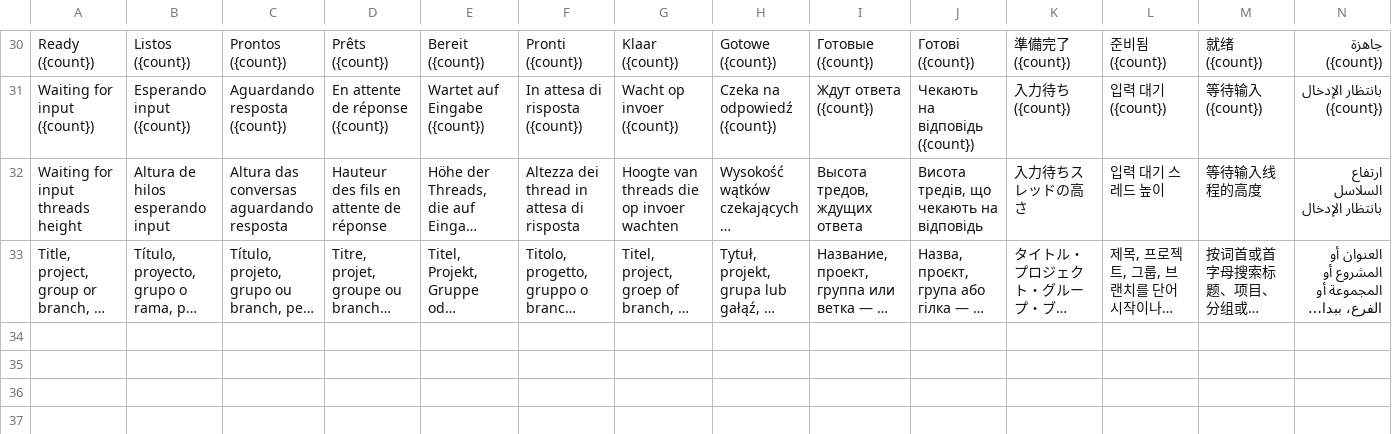
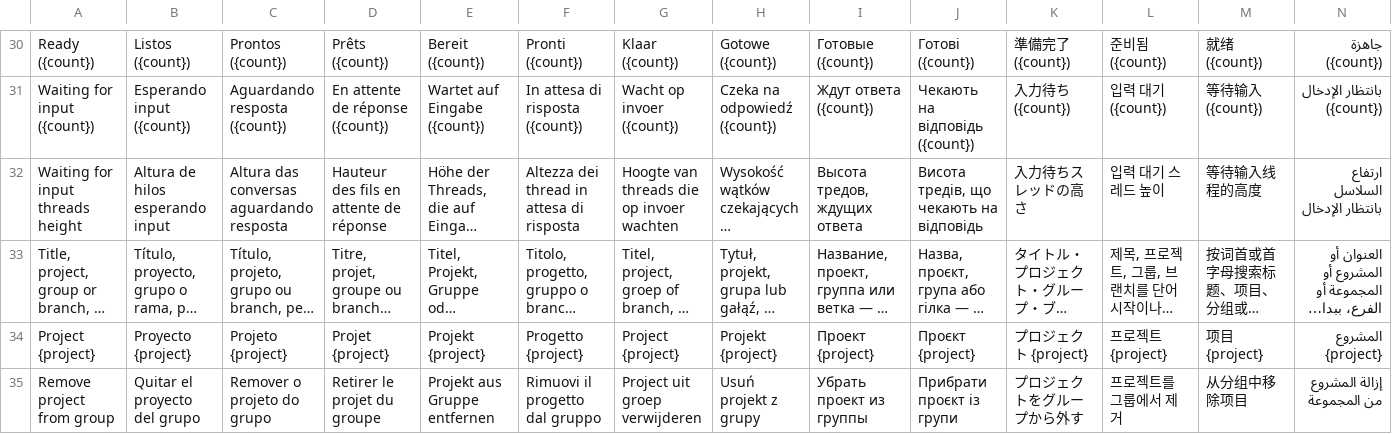
Before and after one commit to avillagran/omarchy-t3-code, a TSV file: translations/batch-o3-sidebar.tsv, drawn as a sheet; only a part is shown, gaps mark what is left out; long unchanged cells end in …; rows hold the shown columns only; the diff names each change by its address in the sheet, - before the commit and + after, or states it on an @@ line.

Commit message:
feat: file a whole project into a group from the thread menu
Groups > Project {name} puts every thread of the project, now and later,
in a group; a thread's own group still wins.

```diff
--- a/translations/batch-o3-sidebar.tsv
+++ b/translations/batch-o3-sidebar.tsv
+row 34: Project {project} | Proyecto {project} | Projeto {project} | Projet {project} | Projekt {project} | Progetto {project} | Project {project} | Projekt {project} | Проект {project} | Проєкт {project} | プロジェクト {project} | 프로젝트 {project} | 项目 {project} | المشروع {project}
+row 35: Remove project from group | Quitar el proyecto del grupo | Remover o projeto do grupo | Retirer le projet du groupe | Projekt aus Gruppe entfernen | Rimuovi il progetto dal gruppo | Project uit groep verwijderen | Usuń projekt z grupy | Убрать проект из группы | Прибрати проєкт із групи | プロジェクトをグループから外す | 프로젝트를 그룹에서 제거 | 从分组中移除项目 | إزالة المشروع من المجموعة
```
Also changed, not shown: 7 other files.
